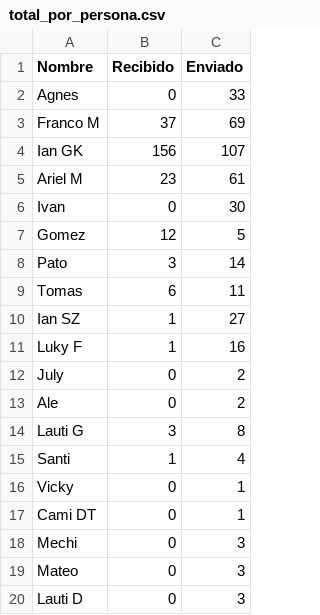
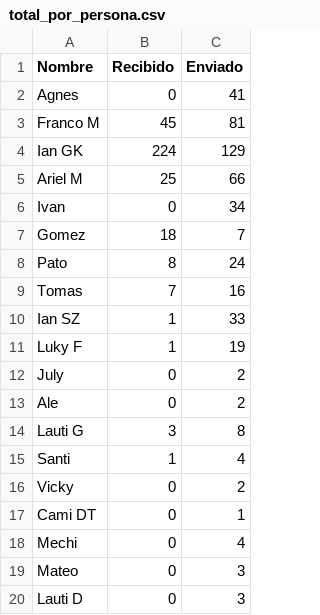
Before and after one commit to rgomezkiss/infovis, a CSV file: code/total_por_persona.csv, drawn as a sheet.

```diff
--- a/code/total_por_persona.csv
+++ b/code/total_por_persona.csv
@@ -1,12 +1,12 @@
 Nombre,Recibido,Enviado
-Agnes,0,33
-Franco M,37,69
-Ian GK,156,107
-Ariel M,23,61
-Ivan,0,30
-Gomez,12,5
-Pato,3,14
-Tomas,6,11
-Ian SZ,1,27
-Luky F,1,16
+Agnes,0,41
+Franco M,45,81
+Ian GK,224,129
+Ariel M,25,66
+Ivan,0,34
+Gomez,18,7
+Pato,8,24
+Tomas,7,16
+Ian SZ,1,33
+Luky F,1,19
 July,0,2
@@ -15,5 +15,5 @@ Lauti G,3,8
 Santi,1,4
-Vicky,0,1
+Vicky,0,2
 Cami DT,0,1
-Mechi,0,3
+Mechi,0,4
 Mateo,0,3
```
Also changed, not shown: Datasets/x/09112024.csv, code/total_por_dia.csv, 12 other files.
